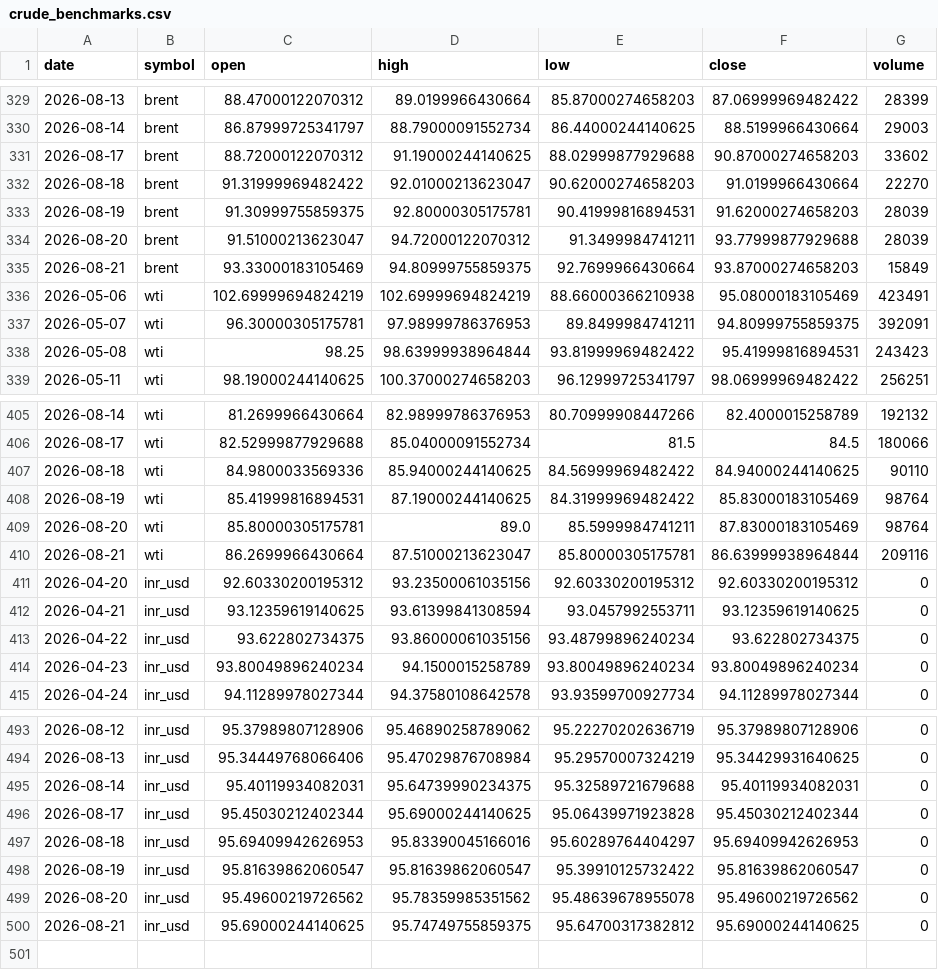
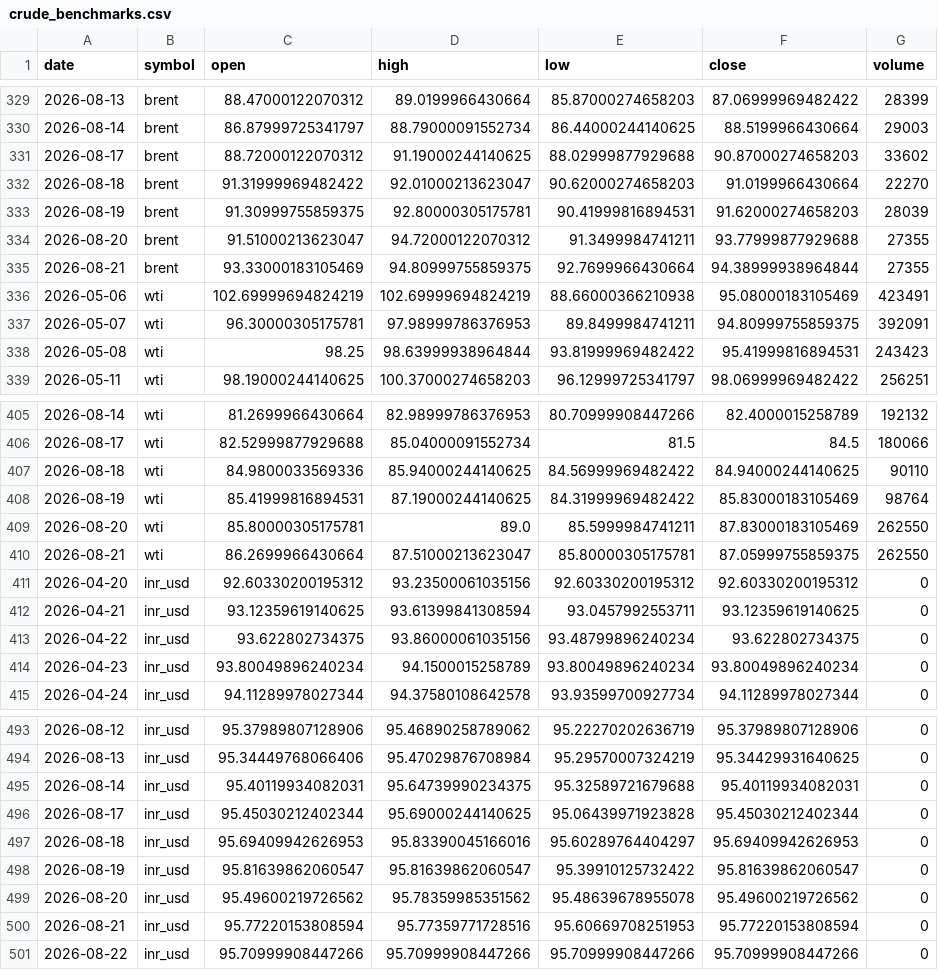
Before and after one commit to ImmadiVenkatesh/india-energy-dashboard, a CSV file: data/crude_benchmarks.csv, drawn as a sheet; only a part is shown, gaps mark what is left out.

```diff
--- a/data/crude_benchmarks.csv
+++ b/data/crude_benchmarks.csv
@@ -333,4 +333,4 @@ date,symbol,open,high,low,close,volume
 2026-08-19,brent,91.30999755859375,92.80000305175781,90.41999816894531,91.62000274658203,28039
-2026-08-20,brent,91.51000213623047,94.72000122070312,91.3499984741211,93.77999877929688,28039
-2026-08-21,brent,93.33000183105469,94.80999755859375,92.7699966430664,93.87000274658203,15849
+2026-08-20,brent,91.51000213623047,94.72000122070312,91.3499984741211,93.77999877929688,27355
+2026-08-21,brent,93.33000183105469,94.80999755859375,92.7699966430664,94.38999938964844,27355
 2026-05-06,wti,102.69999694824219,102.69999694824219,88.66000366210938,95.08000183105469,423491
@@ -408,4 +408,4 @@ date,symbol,open,high,low,close,volume
 2026-08-19,wti,85.41999816894531,87.19000244140625,84.31999969482422,85.83000183105469,98764
-2026-08-20,wti,85.80000305175781,89.0,85.5999984741211,87.83000183105469,98764
-2026-08-21,wti,86.2699966430664,87.51000213623047,85.80000305175781,86.63999938964844,209116
+2026-08-20,wti,85.80000305175781,89.0,85.5999984741211,87.83000183105469,262550
+2026-08-21,wti,86.2699966430664,87.51000213623047,85.80000305175781,87.05999755859375,262550
 2026-04-20,inr_usd,92.60330200195312,93.23500061035156,92.60330200195312,92.60330200195312,0
@@ -499,2 +499,3 @@ date,symbol,open,high,low,close,volume
 2026-08-20,inr_usd,95.49600219726562,95.78359985351562,95.48639678955078,95.49600219726562,0
-2026-08-21,inr_usd,95.69000244140625,95.74749755859375,95.64700317382812,95.69000244140625,0
+2026-08-21,inr_usd,95.77220153808594,95.77359771728516,95.60669708251953,95.77220153808594,0
+2026-08-22,inr_usd,95.70999908447266,95.70999908447266,95.70999908447266,95.70999908447266,0
```
Also changed, not shown: data/markets.csv, data/spr_history.csv, 7 other files.
